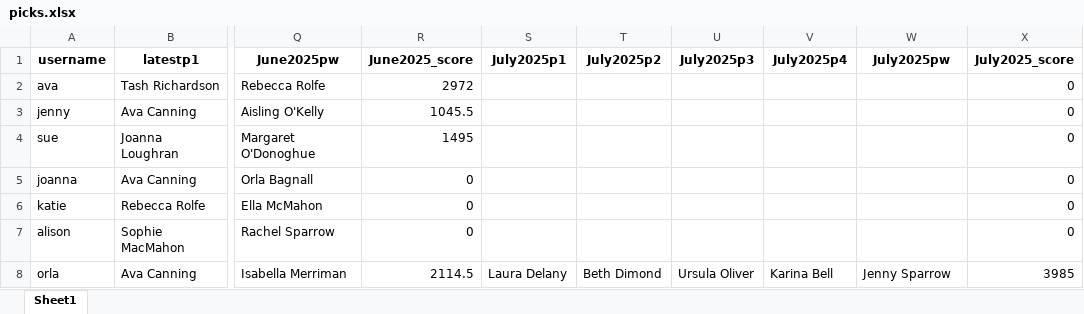
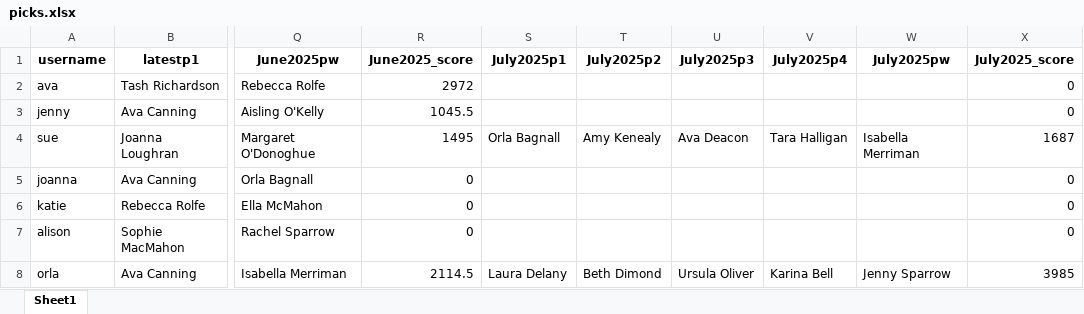
Before and after one commit to avacanning22/fantasy-cricket, an Excel workbook: picks.xlsx, sheet Sheet1, drawn as a sheet; only a part is shown, gaps mark what is left out; values as stored, in another font and other column widths than the file's, no borders; the diff names each change by its address in the sheet, - before the commit and + after, or states it on an @@ line.

```diff
--- a/picks.xlsx (sheet Sheet1)
+++ b/picks.xlsx (sheet Sheet1)
-S4 (July2025p1): (empty)
+S4 (July2025p1): Orla Bagnall
-T4 (July2025p2): (empty)
+T4 (July2025p2): Amy Kenealy
-U4 (July2025p3): (empty)
+U4 (July2025p3): Ava Deacon
-V4 (July2025p4): (empty)
+V4 (July2025p4): Tara Halligan
-W4 (July2025pw): (empty)
+W4 (July2025pw): Isabella Merriman
-X4 (July2025_score): 0
+X4 (July2025_score): 1687
```
Also changed, not shown: 1 other file.
